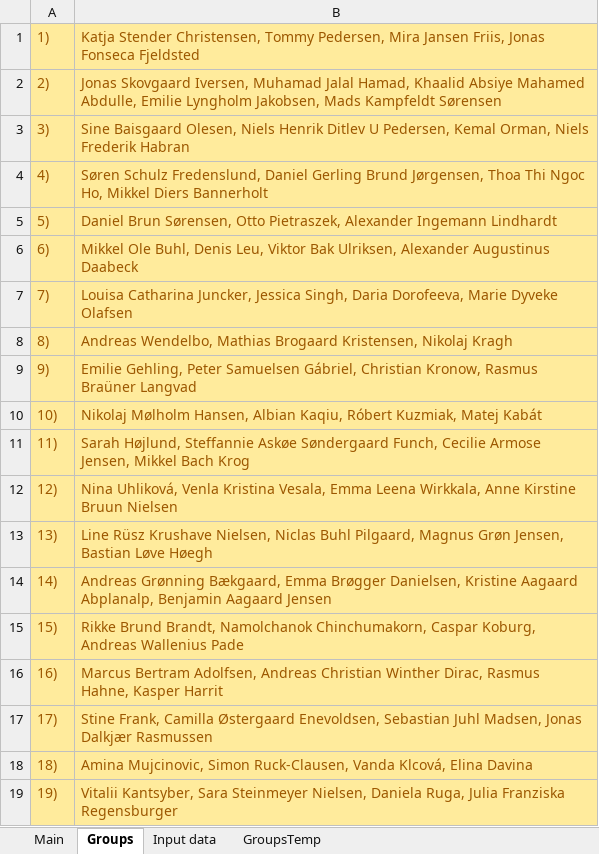
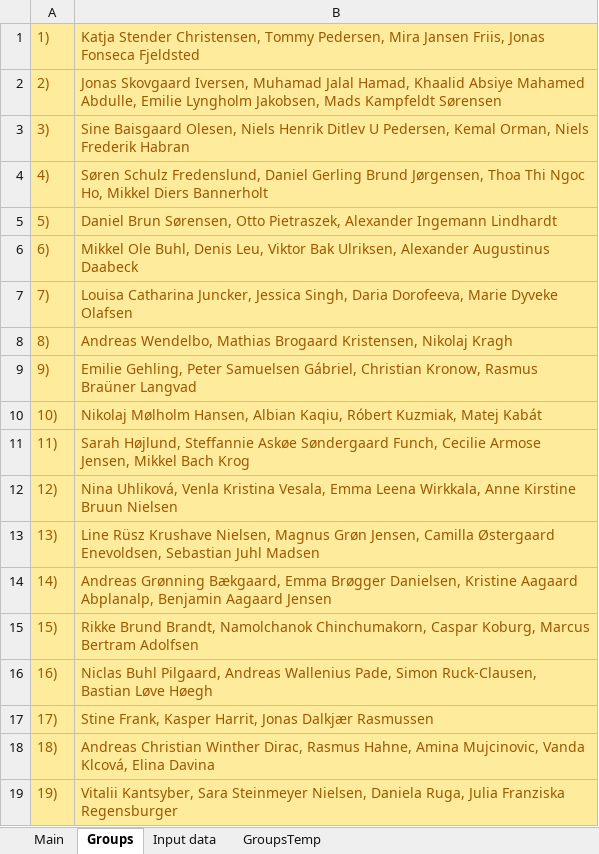
Before and after one commit to bss-osca/tfa, an Excel workbook: vba/vba-groups.xlsm, sheet Groups, drawn as a sheet; values as stored, in another font and other column widths than the file's, no borders; the diff names each change by its address in the sheet, - before the commit and + after, or states it on an @@ line.

Commit message:
Update groups

```diff
--- a/vba/vba-groups.xlsm (sheet Groups)
+++ b/vba/vba-groups.xlsm (sheet Groups)
-B13: …Krushave Nielsen, Niclas Buhl Pilgaard, Magnus Grøn Jensen, Bastian Løve Høegh
+B13: …Krushave Nielsen, Magnus Grøn Jensen, Camilla Østergaard Enevoldsen, Sebastian Juhl Madsen
-B15: …Caspar Koburg, Andreas Wallenius Pade
+B15: …Caspar Koburg, Marcus Bertram Adolfsen
-B16: Marcus Bertram Adolfsen, Andreas Christian Winther Dirac, Rasmus Hahne, Kasper Harrit
+B16: Niclas Buhl Pilgaard, Andreas Wallenius Pade, Simon Ruck-Clausen, Bastian Løve Høegh
-B17: Stine Frank, Camilla Østergaard Enevoldsen, Sebastian Juhl Madsen, Jonas Dalkjær…
+B17: Stine Frank, Kasper Harrit, Jonas Dalkjær…
-B18: Amina Mujcinovic, Simon Ruck-Clausen, Vanda Klcová,…
+B18: Andreas Christian Winther Dirac, Rasmus Hahne, Amina Mujcinovic, Vanda Klcová,…
```
Also changed, not shown: sheet GroupsTemp, sheet Input data.
